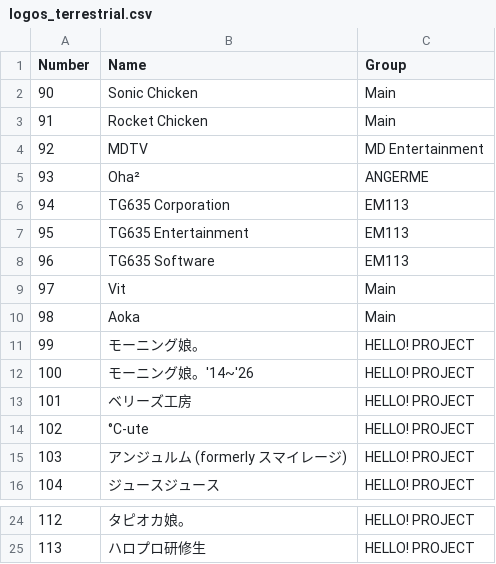
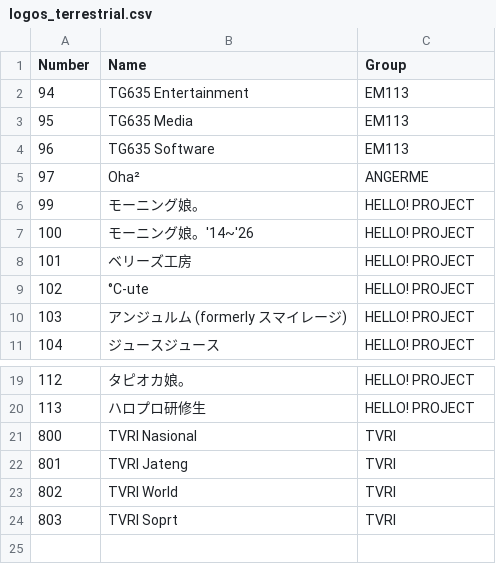
Before and after one commit to TG635-alt126xA/ExtendedMaster113, a CSV file: logos_terrestrial.csv, drawn as a sheet; only a part is shown, gaps mark what is left out.

Commit message:
Update logos_terrestrial.csv

```diff
--- a/logos_terrestrial.csv
+++ b/logos_terrestrial.csv
@@ -1,11 +1,6 @@
 Number,Name,Group
-90,Sonic Chicken,Main
-91,Rocket Chicken,Main
-92,MDTV,MD Entertainment
-93,Oha²,ANGERME
-94,TG635 Corporation,EM113
-95,TG635 Entertainment,EM113
+94,TG635 Entertainment,EM113
+95,TG635 Media,EM113
 96,TG635 Software,EM113
-97,Vit,Main
-98,Aoka,Main
+97,Oha²,ANGERME
 99,モーニング娘。,HELLO! PROJECT
@@ -25 +20,5 @@ Number,Name,Group
 113,ハロプロ研修生,HELLO! PROJECT
+800,TVRI Nasional,TVRI
+801,TVRI Jateng,TVRI
+802,TVRI World,TVRI
+803,TVRI Soprt,TVRI
```
